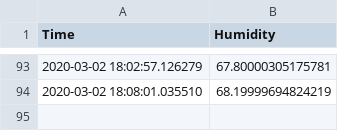
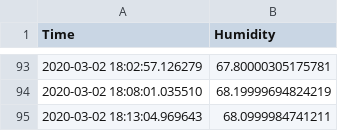
Before and after one commit to bebon901/Powys-Flooding-River-Levels, a CSV file: humiditywelshpool.csv, drawn as a sheet; only a part is shown, gaps mark what is left out.

Commit message:
Description

```diff
--- a/humiditywelshpool.csv
+++ b/humiditywelshpool.csv
@@ -94 +94,2 @@ Time,Humidity,
 2020-03-02 18:08:01.035510,68.19999694824219,
+2020-03-02 18:13:04.969643,68.0999984741211,
```
